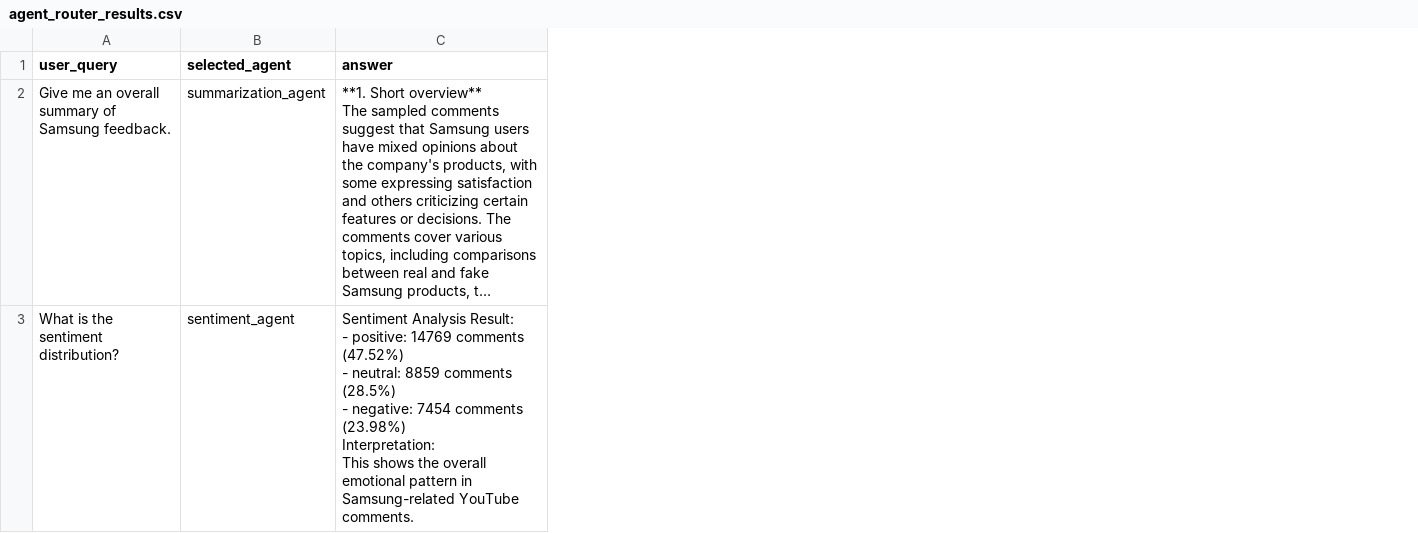
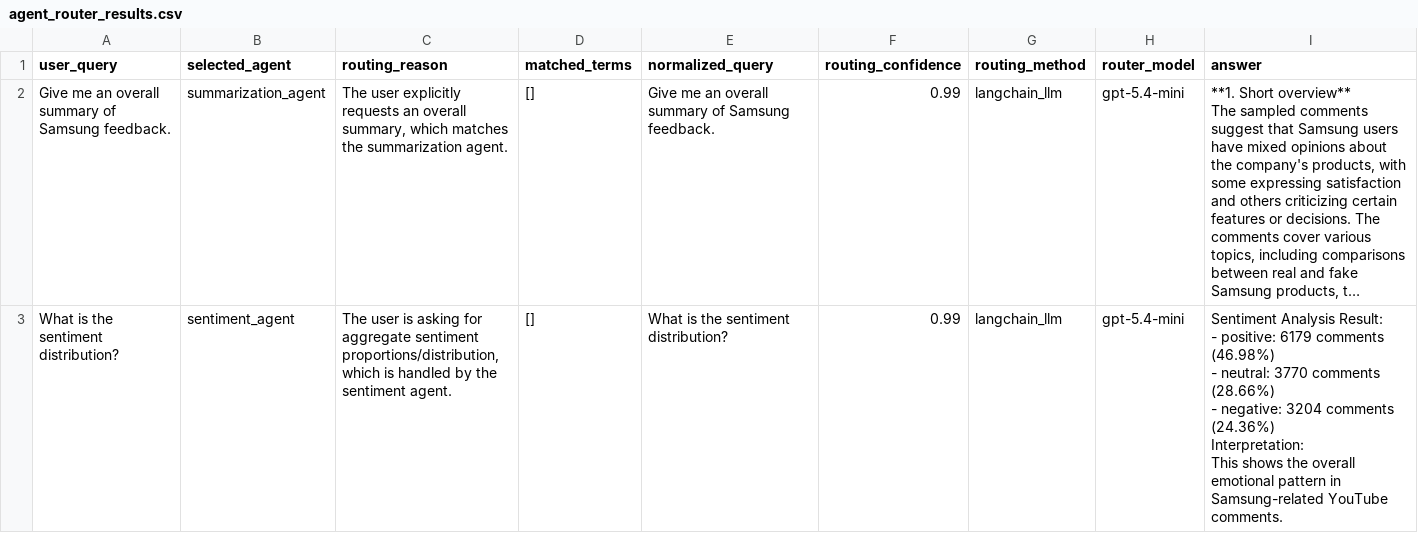
Before and after one commit to Guzail-Rafi/samsung-feedback-rag-advisor, a CSV file: data/processed/agent_router_results.csv, drawn as a sheet; only a part is shown; long unchanged cells end in …; addresses are those after the commit; ↵ is a line break in a cell; the diff covers the shown part only; the diff names each change by its address in the sheet, - before the commit and + after, or states it on an @@ line.

Commit message:
added langchain

```diff
--- a/data/processed/agent_router_results.csv
+++ b/data/processed/agent_router_results.csv
+column C (routing_reason), rows 2-3: The user explicitly requests an overall summary, which matches the summarization agent. | The user is asking for aggregate sentiment proportions/distribution, which is handled by the sentiment agent.
+column D (matched_terms), rows 2-3: [] | []
+column E (normalized_query), rows 2-3: Give me an overall summary of Samsung feedback. | What is the sentiment distribution?
+column F (routing_confidence), rows 2-3: 0.99 | 0.99
+column G (routing_method), rows 2-3: langchain_llm | langchain_llm
+column H (router_model), rows 2-3: gpt-5.4-mini | gpt-5.4-mini
-I3 (answer): …- positive: 14769 comments (47.52%) ↵ - neutral: 8859 comments (28.5%) ↵ - negative: 7454 comments (23.98%) ↵ Interpretation: ↵ This…
+I3 (answer): …- positive: 6179 comments (46.98%) ↵ - neutral: 3770 comments (28.66%) ↵ - negative: 3204 comments (24.36%) ↵ Interpretation: ↵ This…
```
Also changed, not shown: 5 edited cells elsewhere in this file, data/processed/rag_evaluation_results.csv, 30 other files.
